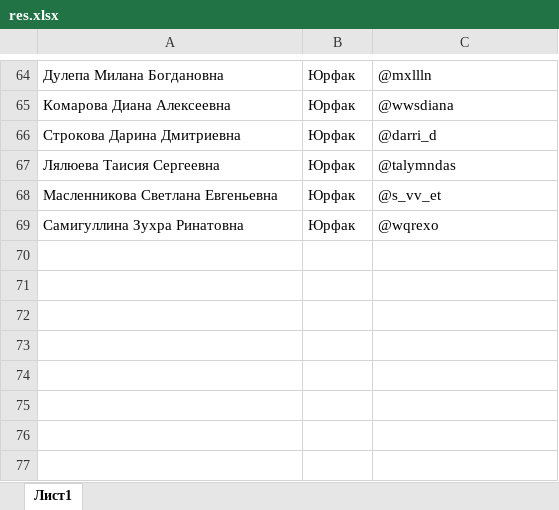
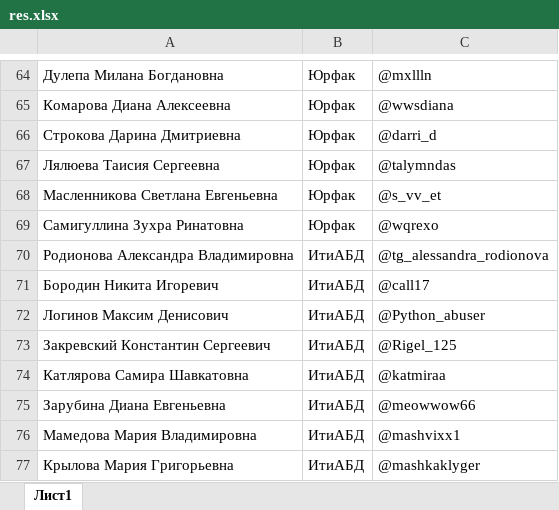
Before and after one commit to AnatolyKozmin/Shend, an Excel workbook: res.xlsx, sheet Лист1, drawn as a sheet; only a part is shown, gaps mark what is left out; values as stored, in another font and other column widths than the file's, no borders; the diff names each change by its address in the sheet, - before the commit and + after, or states it on an @@ line.

```diff
--- a/res.xlsx (sheet Лист1)
+++ b/res.xlsx (sheet Лист1)
+row 70: Родионова Александра Владимировна | ИтиАБД | @tg_alessandra_rodionova
+row 71: Бородин Никита Игоревич | ИтиАБД | @call17
+row 72: Логинов Максим Денисович | ИтиАБД | @Python_abuser
+row 73: Закревский Константин Сергеевич | ИтиАБД | @Rigel_125
+row 74: Катлярова Самира Шавкатовна | ИтиАБД | @katmiraa
+row 75: Зарубина Диана Евгеньевна | ИтиАБД | @meowwow66
+row 76: Мамедова Мария Владимировна | ИтиАБД | @mashvixx1
+row 77: Крылова Мария Григорьевна | ИтиАБД | @mashkaklyger
```
Also changed, not shown: 1 other file.
